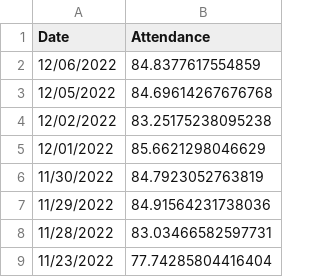
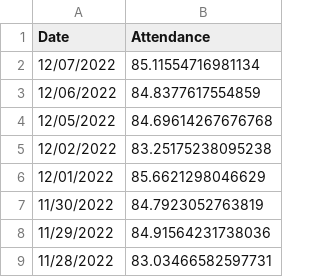
Before and after one commit to pressnyc/nyc-doe-covid-interventions, a CSV file: csv/daily-attendance-mean.csv, drawn as a sheet; only a part is shown; the shorter side is filled out with more unchanged rows; the diff names each change by its address in the sheet, - before the commit and + after, or states it on an @@ line.

```diff
--- a/csv/daily-attendance-mean.csv
+++ b/csv/daily-attendance-mean.csv
+row 2: 12/07/2022 | 85.11554716981134
```
